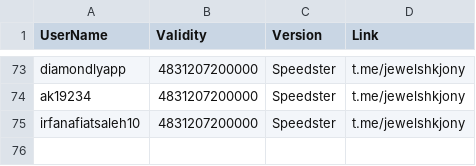
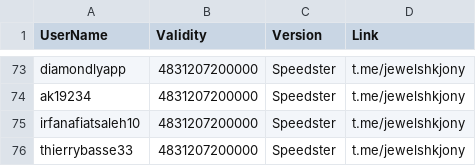
Before and after one commit to jewelshkjony/PublicFolder, a CSV file: SpreadSheets.csv, drawn as a sheet; only a part is shown, gaps mark what is left out.

Commit message:
Added thierrybasse33 for SpreadSheets
Registered with Speedster Edition for V14.x.x

```diff
--- a/SpreadSheets.csv
+++ b/SpreadSheets.csv
@@ -75 +75,2 @@ ak19234,4831207200000,Speedster,t.me/jewelshkjony
 irfanafiatsaleh10,4831207200000,Speedster,t.me/jewelshkjony
+thierrybasse33,4831207200000,Speedster,t.me/jewelshkjony
```
